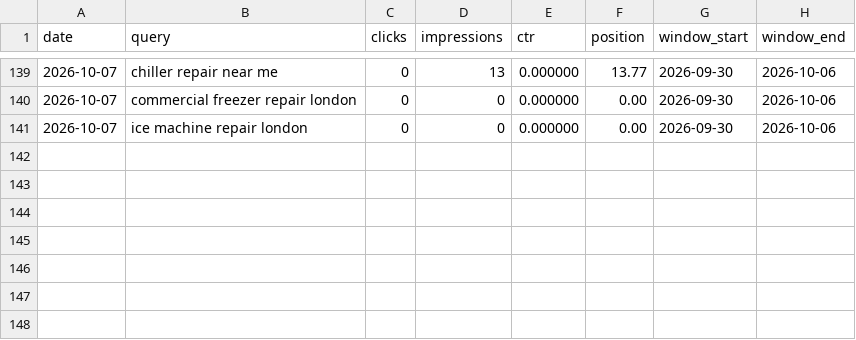
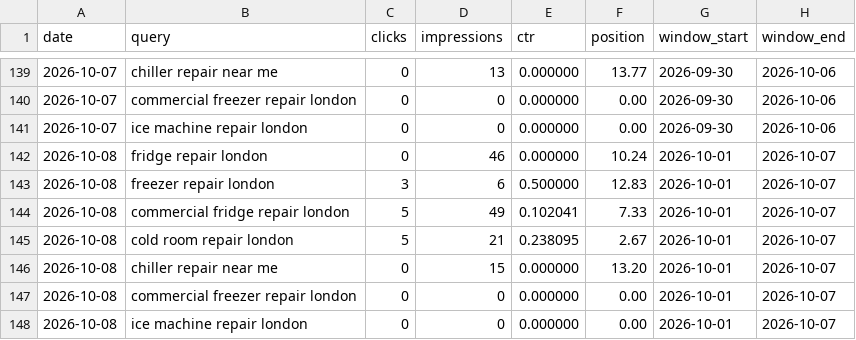
Before and after one commit to ali221345/colddirect-website, a CSV file: seo-audit/daily-positions.csv, drawn as a sheet; only a part is shown, gaps mark what is left out; the diff names each change by its address in the sheet, - before the commit and + after, or states it on an @@ line.

Commit message:
daily seo 2026-10-08

```diff
--- a/seo-audit/daily-positions.csv
+++ b/seo-audit/daily-positions.csv
+row 142: 2026-10-08 | fridge repair london | 0 | 46 | 0.000000 | 10.24 | 2026-10-01 | 2026-10-07
+row 143: 2026-10-08 | freezer repair london | 3 | 6 | 0.500000 | 12.83 | 2026-10-01 | 2026-10-07
+row 144: 2026-10-08 | commercial fridge repair london | 5 | 49 | 0.102041 | 7.33 | 2026-10-01 | 2026-10-07
+row 145: 2026-10-08 | cold room repair london | 5 | 21 | 0.238095 | 2.67 | 2026-10-01 | 2026-10-07
+row 146: 2026-10-08 | chiller repair near me | 0 | 15 | 0.000000 | 13.20 | 2026-10-01 | 2026-10-07
+row 147: 2026-10-08 | commercial freezer repair london | 0 | 0 | 0.000000 | 0.00 | 2026-10-01 | 2026-10-07
+row 148: 2026-10-08 | ice machine repair london | 0 | 0 | 0.000000 | 0.00 | 2026-10-01 | 2026-10-07
```
Also changed, not shown: 3 other files.
